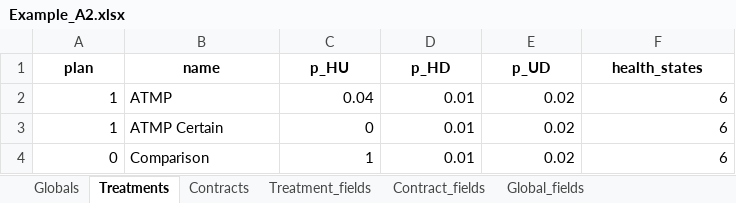
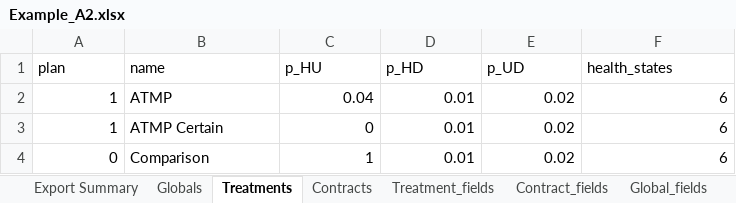
Before and after one commit to bjornerstedt/atmp, an Excel workbook: code/Example_A2.xlsx, sheet Treatments, drawn as a sheet; values as stored, in another font and other column widths than the file's, no borders; the diff names each change by its address in the sheet, - before the commit and + after, or states it on an @@ line.

```diff
--- a/code/Example_A2.xlsx (sheet Treatments)
+++ b/code/Example_A2.xlsx (sheet Treatments)
+sheet tab: Export Summary
@@ A1:F1 bold: on → off, alignment: center → left @@
```
Also changed, not shown: sheet Contracts, sheet Contract_fields, sheet Treatment_fields, sheet Global_fields, sheet Globals, 11 other files.
